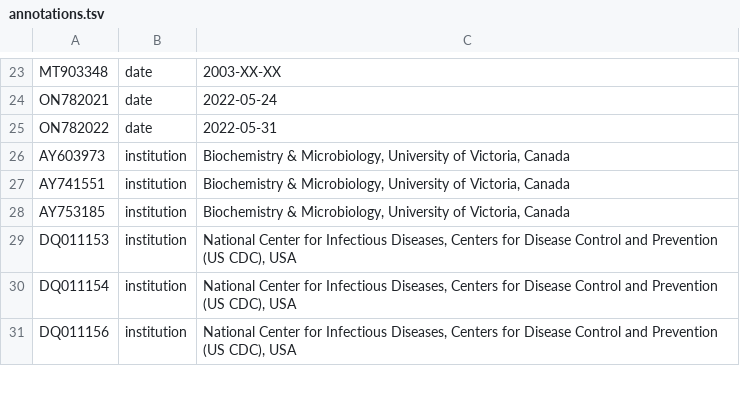
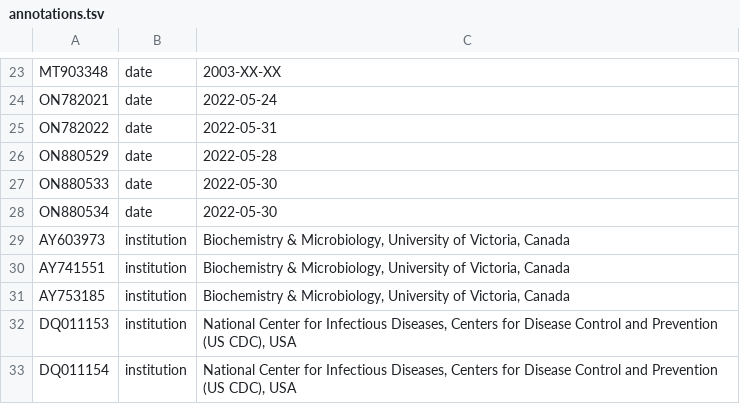
Before and after one commit to nextstrain/mpox, a TSV file: ingest/source-data/annotations.tsv, drawn as a sheet; only a part is shown, gaps mark what is left out; the shorter side is filled out with more unchanged rows.

Commit message:
annotate: fix year 2020->2022 for 3 CAN sequences

```diff
--- a/ingest/source-data/annotations.tsv
+++ b/ingest/source-data/annotations.tsv
@@ -25,2 +25,5 @@ ON782021	date	2022-05-24
 ON782022	date	2022-05-31
+ON880529	date	2022-05-28
+ON880533	date	2022-05-30
+ON880534	date	2022-05-30
 AY603973	institution	Biochemistry & Microbiology, University of Victoria, Canada
```
